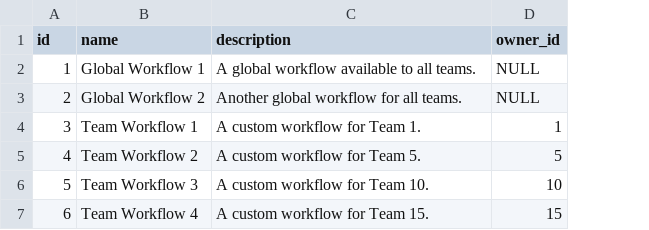
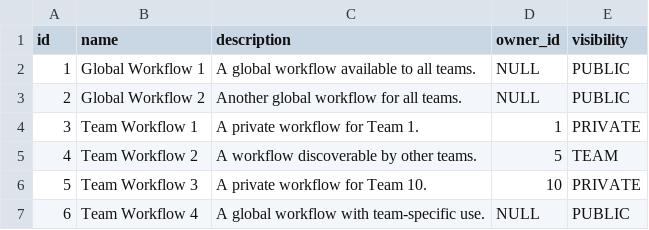
Before and after one commit to flowinquiry/flowinquiry-server, a CSV file: tools/liquibase/src/main/resources/config/liquibase/tenant/data/fw_workflow.csv, drawn as a sheet; the diff names each change by its address in the sheet, - before the commit and + after, or states it on an @@ line.

```diff
--- a/tools/liquibase/src/main/resources/config/liquibase/tenant/data/fw_workflow.csv
+++ b/tools/liquibase/src/main/resources/config/liquibase/tenant/data/fw_workflow.csv
+column E (visibility), rows 2-7: PUBLIC | PUBLIC | PRIVATE | TEAM | PRIVATE | PUBLIC
-C4 (description): A custom workflow for Team 1.
+C4 (description): A private workflow for Team 1.
-C5 (description): A custom workflow for Team 5.
+C5 (description): A workflow discoverable by other teams.
-C6 (description): A custom workflow for Team 10.
+C6 (description): A private workflow for Team 10.
-C7 (description): A custom workflow for Team 15.
+C7 (description): A global workflow with team-specific use.
-D7 (owner_id): 15
+D7 (owner_id): NULL
```
Also changed, not shown: tools/liquibase/src/main/resources/config/liquibase/tenant/data/fw_workflow_transition.csv, 7 other files.
